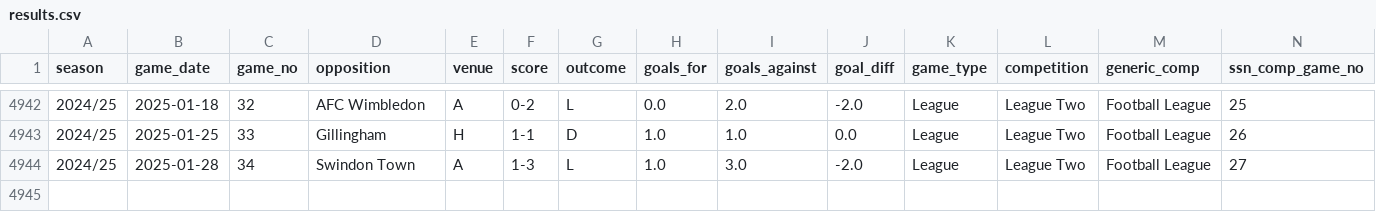
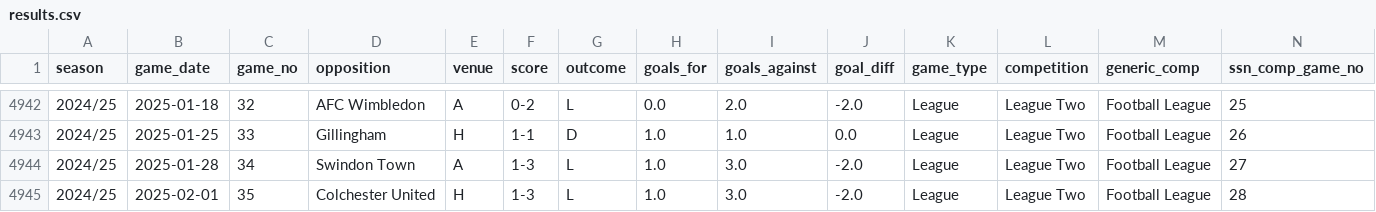
Before and after one commit to petebrown/data-updater, a CSV file: data/results.csv, drawn as a sheet; only a part is shown, gaps mark what is left out; rows hold the shown columns only; the diff names each change by its address in the sheet, - before the commit and + after, or states it on an @@ line.

```diff
--- a/data/results.csv
+++ b/data/results.csv
+row 4945: 2024/25 | 2025-02-01 | 35 | Colchester United | H | 1-3 | L | 1.0 | 3.0 | -2.0 | League | League Two | Football League | 28
```
Also changed, not shown: data/sub_mins.csv, data/subs.csv, 2 other files.
